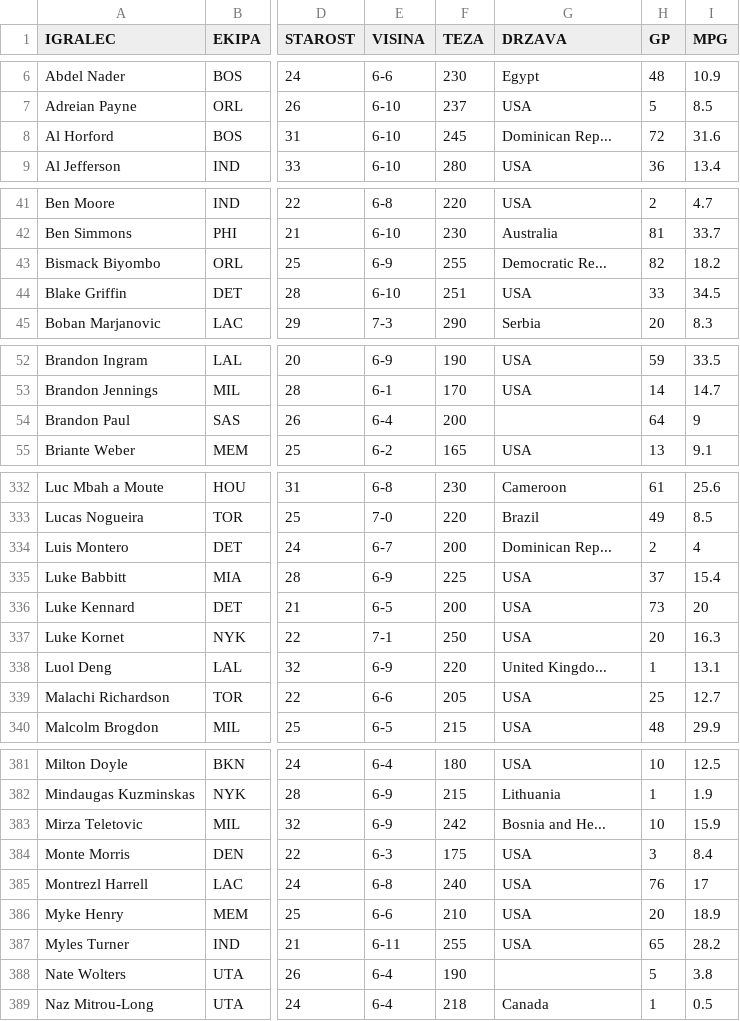
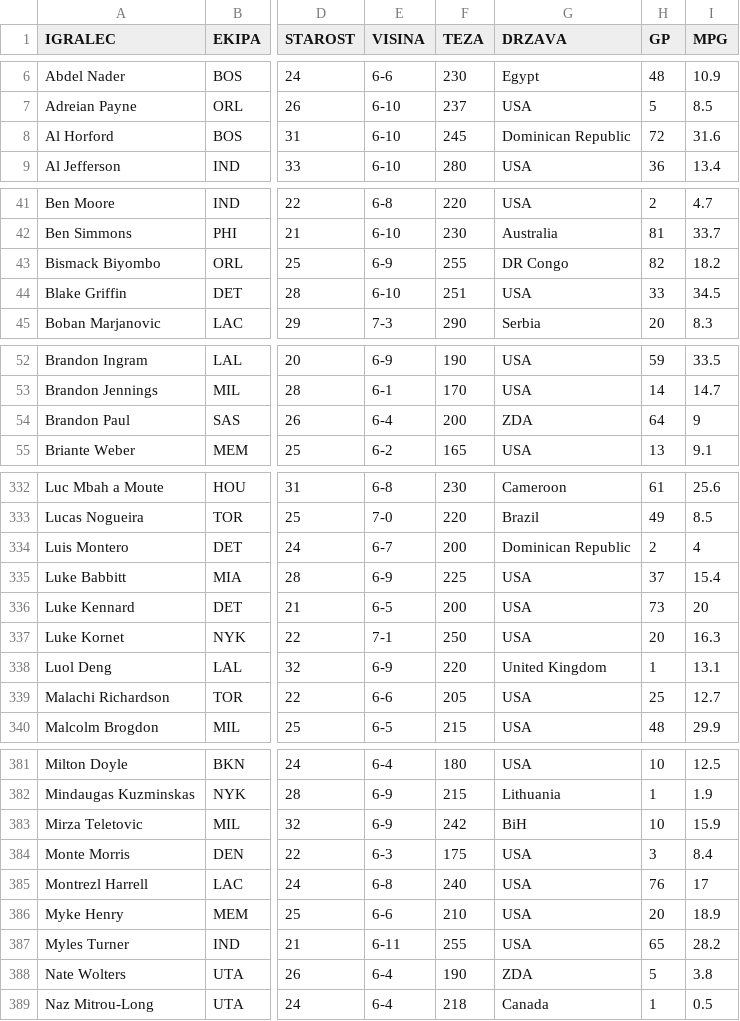
Before and after one commit to 1marcelspehonja/-port, a CSV file: uvoz/igralci_1718.csv, drawn as a sheet; only a part is shown, gaps mark what is left out; the diff covers the shown part only; the diff names each change by its address in the sheet, - before the commit and + after, or states it on an @@ line.

```diff
--- a/uvoz/igralci_1718.csv
+++ b/uvoz/igralci_1718.csv
-G8 (DRZAVA): Dominican Rep...
+G8 (DRZAVA): Dominican Republic
-G43 (DRZAVA): Democratic Re...
+G43 (DRZAVA): DR Congo
-G54 (DRZAVA): (empty)
+G54 (DRZAVA): ZDA
-G334 (DRZAVA): Dominican Rep...
+G334 (DRZAVA): Dominican Republic
-G338 (DRZAVA): United Kingdo...
+G338 (DRZAVA): United Kingdom
-G383 (DRZAVA): Bosnia and He...
+G383 (DRZAVA): BiH
-G388 (DRZAVA): (empty)
+G388 (DRZAVA): ZDA
```
Also changed, not shown: 5 edited cells elsewhere in this file, uvoz/igralci_1617.csv, uvoz/igralci_1819.csv, 3 other files.
